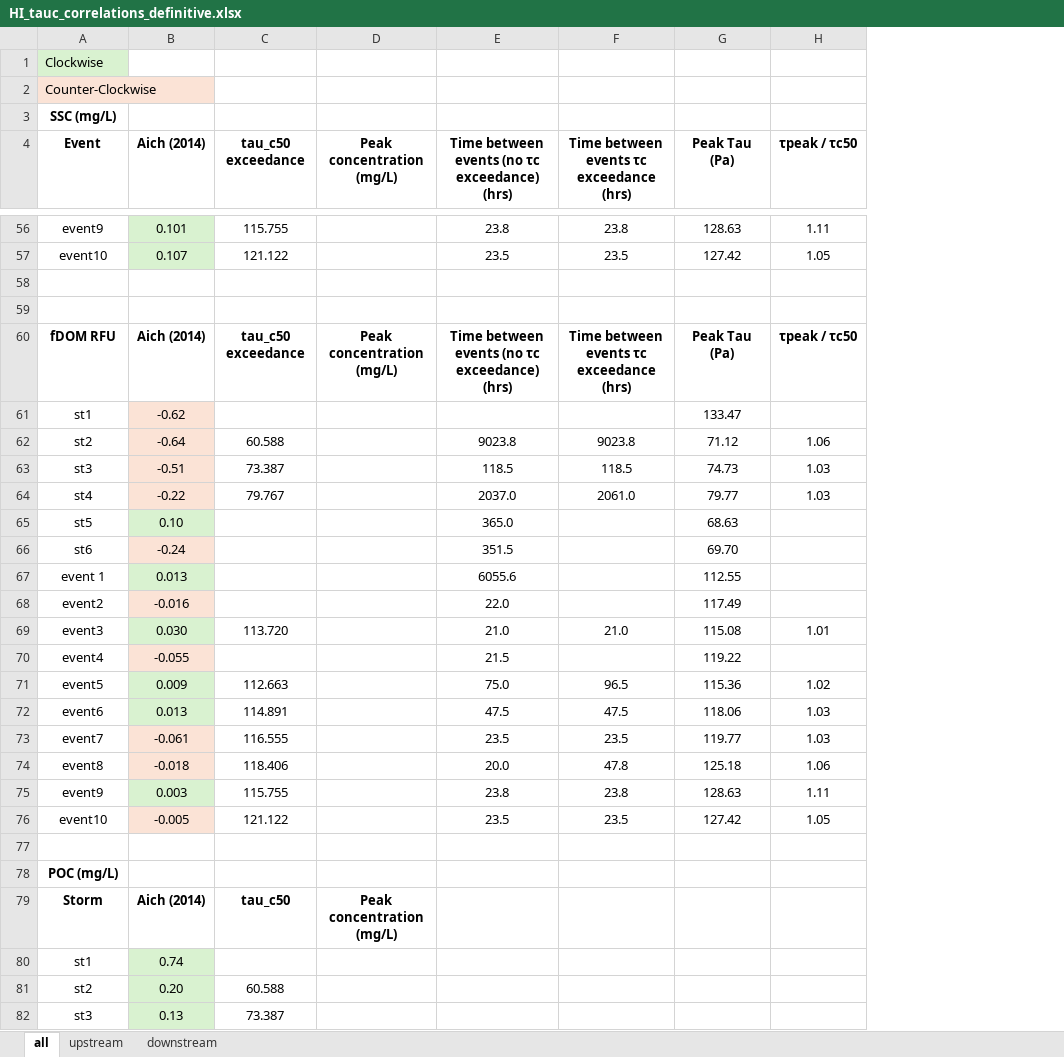
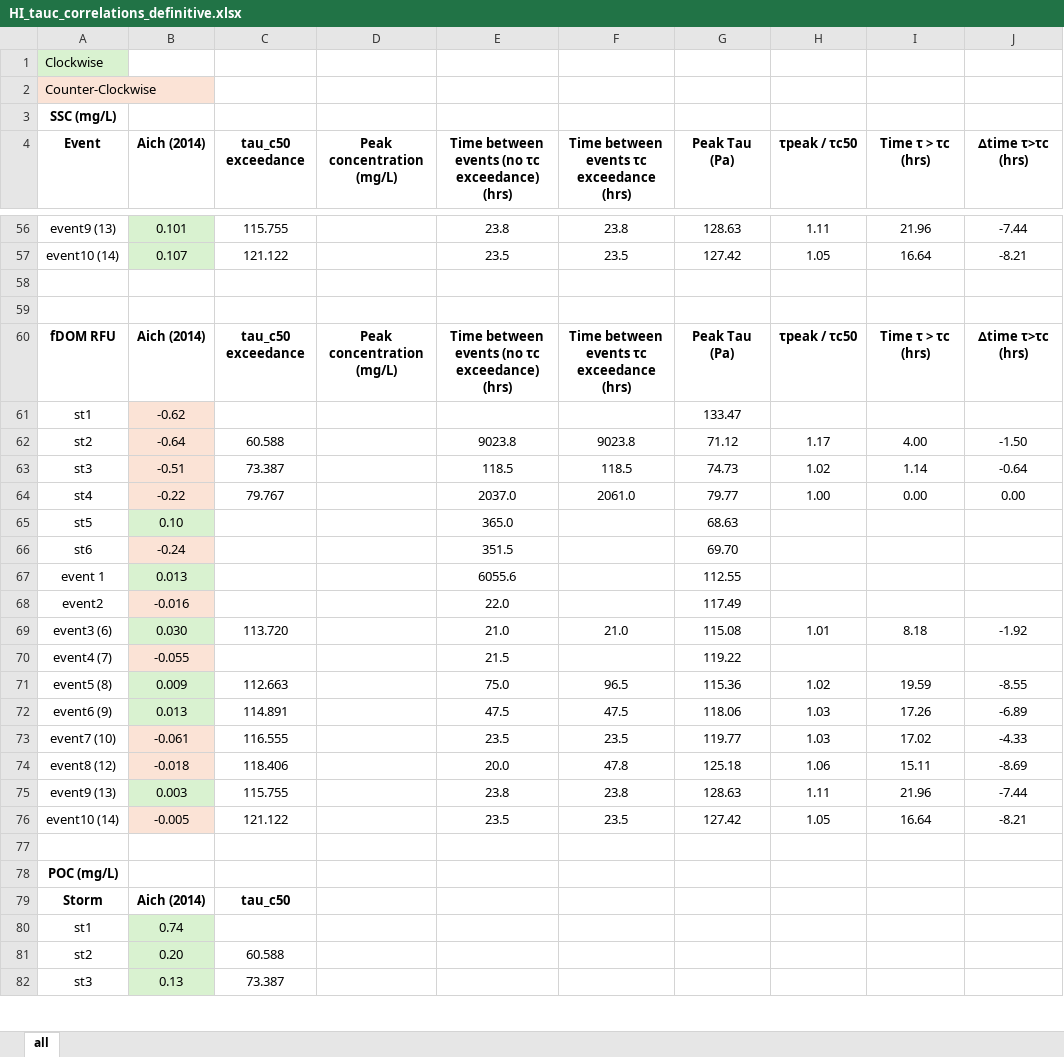
Before and after one commit to nicole-hucke/hysteresis, an Excel workbook: correlations/HI_tauc/HI_tauc_correlations_definitive.xlsx, sheet all, drawn as a sheet; only a part is shown, gaps mark what is left out; values as stored, in another font and other column widths than the file's, no borders; charts and pictures not drawn; the diff covers the shown part only; the diff names each change by its address in the sheet, - before the commit and + after, or states it on an @@ line.

```diff
--- a/correlations/HI_tauc/HI_tauc_correlations_definitive.xlsx (sheet all)
+++ b/correlations/HI_tauc/HI_tauc_correlations_definitive.xlsx (sheet all)
-sheet tab: upstream
-sheet tab: downstream
+column I (Time τ > τc (hrs)), rows 56-76: 21.96 | 16.64 |  |  | Time τ > τc (hrs) |  | 4.00 | 1.14 | 0.00 |  |  |  |  | 8.18 |  | 19.59 | 17.26 | 17.02 | 15.11 | 21.96 | 16.64
+column J (∆time τ>τc (hrs)), rows 56-76: -7.44 | -8.21 |  |  | ∆time τ>τc (hrs) |  | -1.50 | -0.64 | 0.00 |  |  |  |  | -1.92 |  | -8.55 | -6.89 | -4.33 | -8.69 | -7.44 | -8.21
-A56 (Event): event9
+A56 (Event): event9 (13)
-A57 (Event): event10
+A57 (Event): event10 (14)
-H62 (τpeak / τc50): 1.06
+H62 (τpeak / τc50): 1.17
-H63 (τpeak / τc50): 1.03
+H63 (τpeak / τc50): 1.02
-H64 (τpeak / τc50): 1.03
+H64 (τpeak / τc50): 1.00
-A69 (Event): event3
+A69 (Event): event3 (6)
-A70 (Event): event4
+A70 (Event): event4 (7)
-A71 (Event): event5
+A71 (Event): event5 (8)
-A72 (Event): event6
+A72 (Event): event6 (9)
-A73 (Event): event7
+A73 (Event): event7 (10)
-A74 (Event): event8
+A74 (Event): event8 (12)
-A75 (Event): event9
+A75 (Event): event9 (13)
-A76 (Event): event10
+A76 (Event): event10 (14)
-D79 (Peak concentration (mg/L)): Peak concentration (mg/L)
+D79 (Peak concentration (mg/L)): (empty)
```
Also changed, not shown: 33 edited cells elsewhere in this sheet, charts or pictures.
